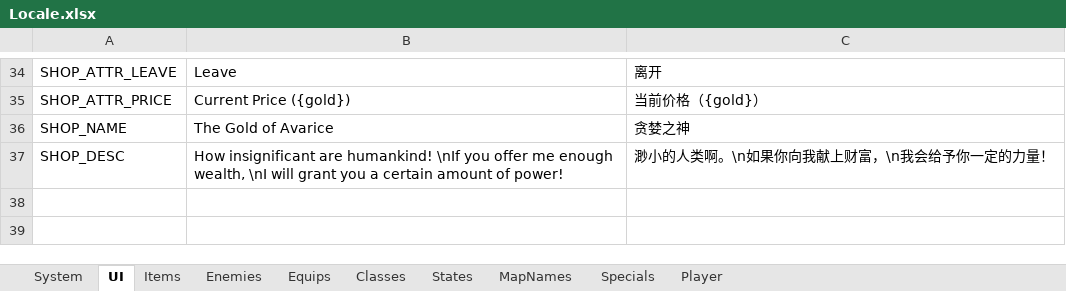
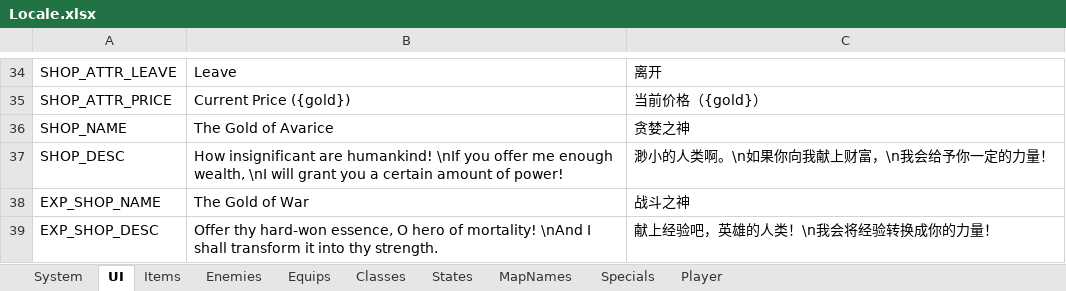
Before and after one commit to JasonLeon01/Ludork, an Excel workbook: Sample/Data/Locale/Locale.xlsx, sheet UI, drawn as a sheet; only a part is shown, gaps mark what is left out; values as stored, in another font and other column widths than the file's, no borders; the diff names each change by its address in the sheet, - before the commit and + after, or states it on an @@ line.

```diff
--- a/Sample/Data/Locale/Locale.xlsx (sheet UI)
+++ b/Sample/Data/Locale/Locale.xlsx (sheet UI)
+row 38: EXP_SHOP_NAME | The Gold of War | 战斗之神
+row 39: EXP_SHOP_DESC | Offer thy hard-won essence, O hero of mortality! \nAnd I shall transform it into thy strength. | 献上经验吧，英雄的人类！\n我会将经验转换成你的力量！
```
Also changed, not shown: 17 other files.
